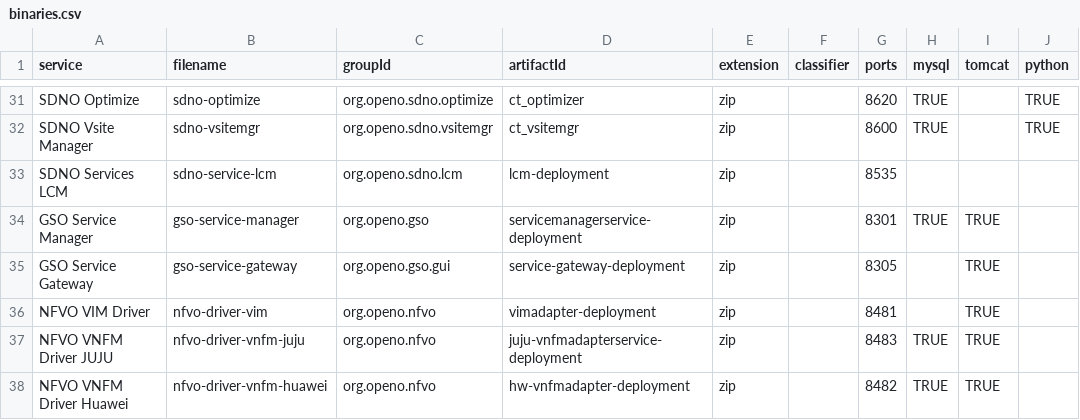
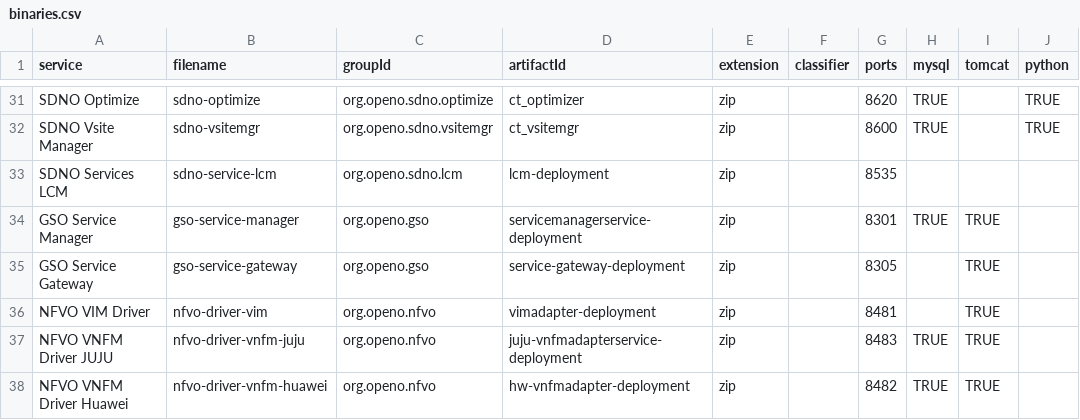
Before and after one commit to open-o/integration, a CSV file: autorelease/binaries.csv, drawn as a sheet; only a part is shown, gaps mark what is left out; the diff names each change by its address in the sheet, - before the commit and + after, or states it on an @@ line.

Commit message:
Update GSO service gateway binary artifact
Change-Id: Ib34df03e64d7a398ae6198de8475d0d955103b3a
Issue-id: INT-143
Signed-off-by: Gary Wu <gary.i.wu@huawei.com>

```diff
--- a/autorelease/binaries.csv
+++ b/autorelease/binaries.csv
-C35 (groupId): org.openo.gso.gui
+C35 (groupId): org.openo.gso
```
